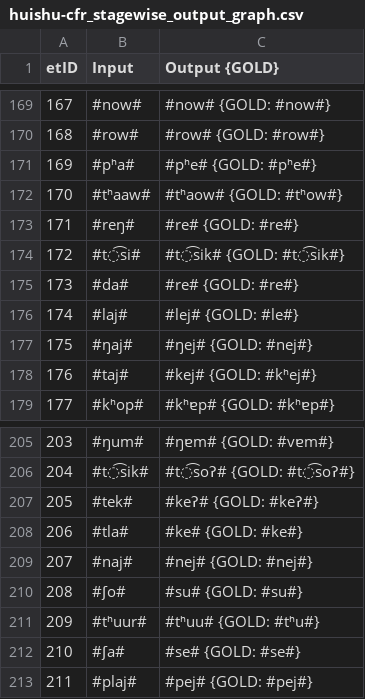
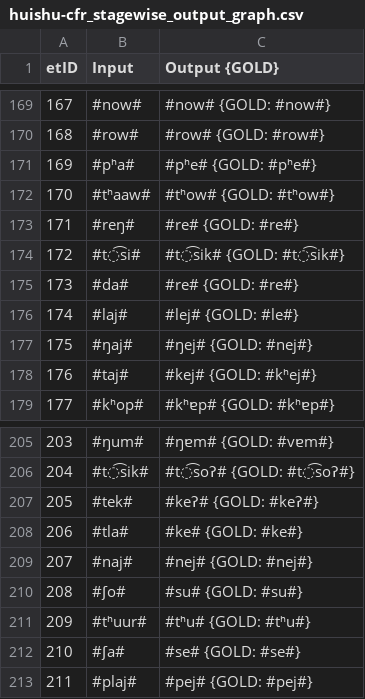
Before and after one commit to clmarr/tangkhulic-cfr, a CSV file: huishu-cfr/huishu-cfr_stagewise_output_graph.csv, drawn as a sheet; only a part is shown, gaps mark what is left out.

```diff
--- a/huishu-cfr/huishu-cfr_stagewise_output_graph.csv
+++ b/huishu-cfr/huishu-cfr_stagewise_output_graph.csv
@@ -171,3 +171,3 @@ etID  | Input | Output {GOLD}
 169    | #pʰa# | #pʰe# {GOLD: #pʰe#}
-170    | #tʰaaw# | #tʰaow# {GOLD: #tʰow#}
+170    | #tʰaaw# | #tʰow# {GOLD: #tʰow#}
 171    | #reŋ# | #re# {GOLD: #re#}
@@ -210,3 +210,3 @@ etID  | Input | Output {GOLD}
 208    | #ʃo# | #su# {GOLD: #su#}
-209    | #tʰuur# | #tʰuu# {GOLD: #tʰu#}
+209    | #tʰuur# | #tʰu# {GOLD: #tʰu#}
 210    | #ʃa# | #se# {GOLD: #se#}
```
Also changed, not shown: huishu-cfr/huishu-cfr_rulewise_output_graph.csv, 56 other files.
